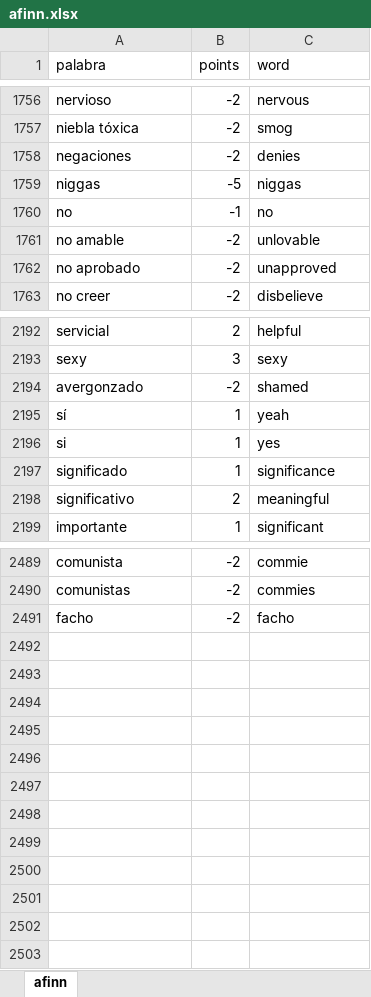
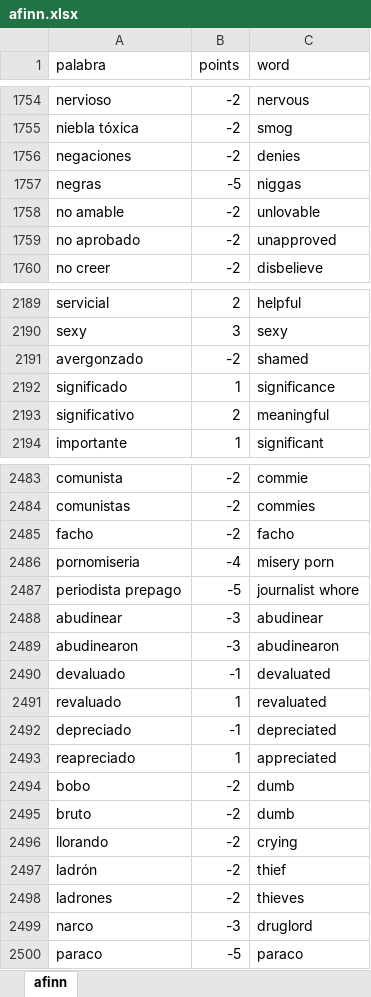
Before and after one commit to jtabordaj/eleuthia, an Excel workbook: data/afinn.xlsx, sheet afinn, drawn as a sheet; only a part is shown, gaps mark what is left out; values as stored, in another font and other column widths than the file's, no borders; removed rows and columns are numbered as before the commit, all else as after; the diff covers the shown part only; the diff names each change by its address in the sheet, - before the commit and + after, or states it on an @@ line.

Commit message:
modified baseline and trained afinn

```diff
--- a/data/afinn.xlsx (sheet afinn)
+++ b/data/afinn.xlsx (sheet afinn)
-A1757 (palabra): niggas
+A1757 (palabra): negras
-row 1760: no | -1 | no
-row 2195: sí | 1 | yeah
-row 2196: si | 1 | yes
+row 2486: pornomiseria | -4 | misery porn
+row 2487: periodista prepago | -5 | journalist whore
+row 2488: abudinear | -3 | abudinear
+row 2489: abudinearon | -3 | abudinearon
+row 2490: devaluado | -1 | devaluated
+row 2491: revaluado | 1 | revaluated
+row 2492: depreciado | -1 | depreciated
+row 2493: reapreciado | 1 | appreciated
+row 2494: bobo | -2 | dumb
+row 2495: bruto | -2 | dumb
+row 2496: llorando | -2 | crying
+row 2497: ladrón | -2 | thief
+row 2498: ladrones | -2 | thieves
+row 2499: narco | -3 | druglord
+row 2500: paraco | -5 | paraco
```
Also changed, not shown: 3 removed rows elsewhere in this sheet, 3 other files.
